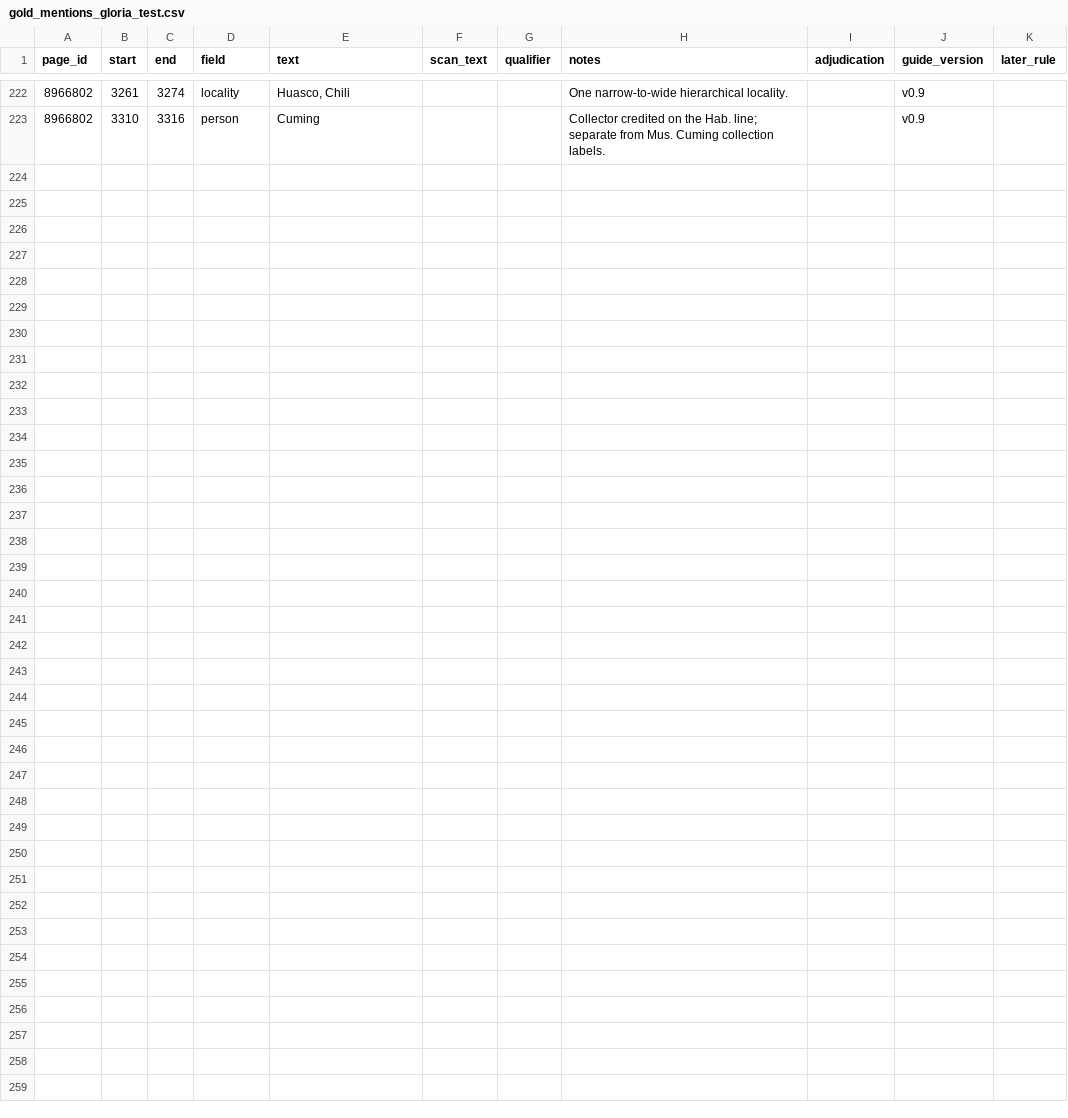
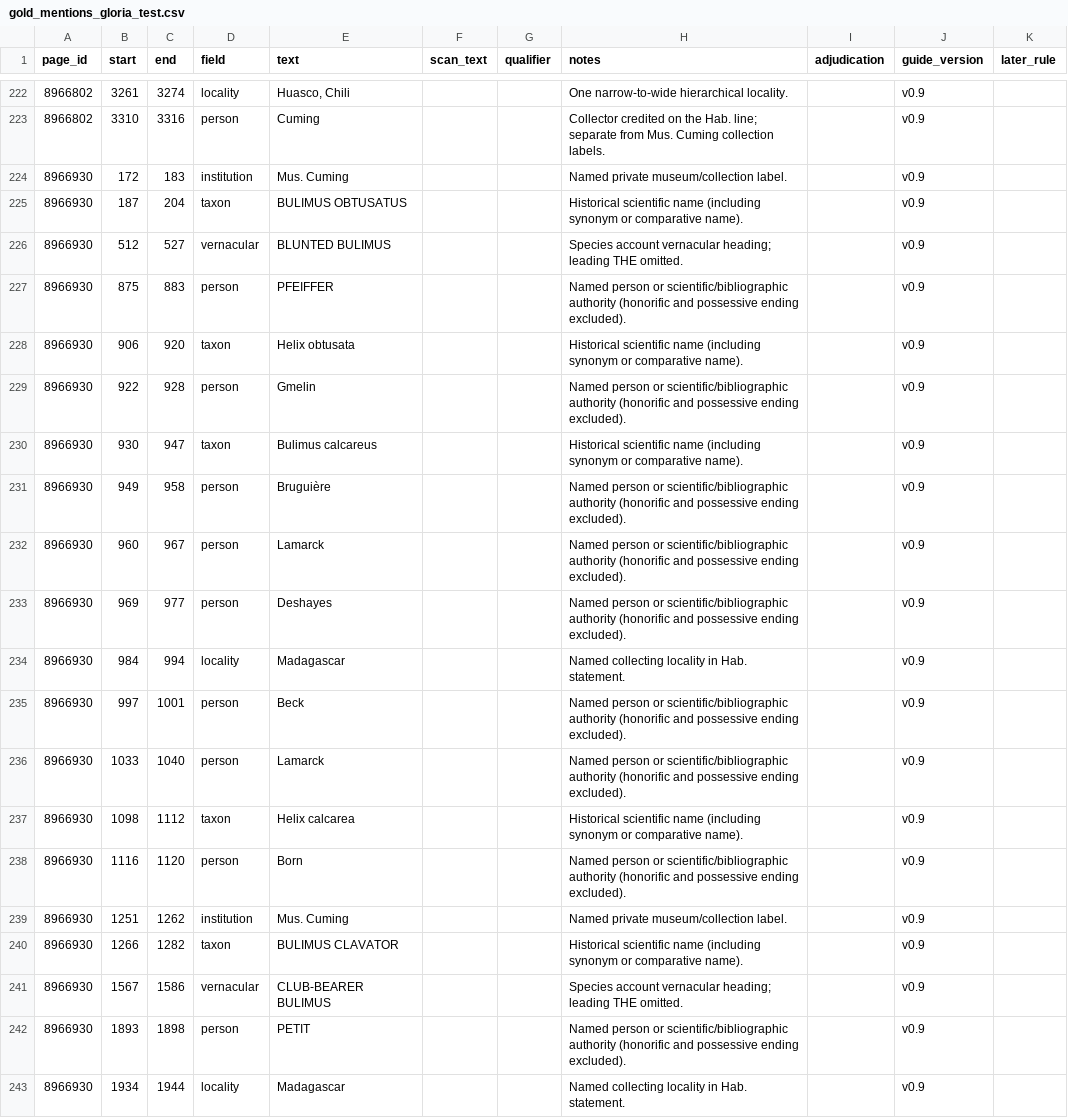
Before and after one commit to dekunsun/BioEvidenceBench, a CSV file: gold/gold_mentions_gloria_test.csv, drawn as a sheet; only a part is shown, gaps mark what is left out; the diff names each change by its address in the sheet, - before the commit and + after, or states it on an @@ line.

```diff
--- a/gold/gold_mentions_gloria_test.csv
+++ b/gold/gold_mentions_gloria_test.csv
+row 224: 8966930 | 172 | 183 | institution | Mus. Cuming |  |  | Named private museum/collection label. |  | v0.9
+row 225: 8966930 | 187 | 204 | taxon | BULIMUS OBTUSATUS |  |  | Historical scientific name (including synonym or comparative name). |  | v0.9
+row 226: 8966930 | 512 | 527 | vernacular | BLUNTED BULIMUS |  |  | Species account vernacular heading; leading THE omitted. |  | v0.9
+row 227: 8966930 | 875 | 883 | person | PFEIFFER |  |  | Named person or scientific/bibliographic authority (honorific and possessive ending excluded). |  | v0.9
+row 228: 8966930 | 906 | 920 | taxon | Helix obtusata |  |  | Historical scientific name (including synonym or comparative name). |  | v0.9
+row 229: 8966930 | 922 | 928 | person | Gmelin |  |  | Named person or scientific/bibliographic authority (honorific and possessive ending excluded). |  | v0.9
+row 230: 8966930 | 930 | 947 | taxon | Bulimus calcareus |  |  | Historical scientific name (including synonym or comparative name). |  | v0.9
+row 231: 8966930 | 949 | 958 | person | Bruguière |  |  | Named person or scientific/bibliographic authority (honorific and possessive ending excluded). |  | v0.9
+row 232: 8966930 | 960 | 967 | person | Lamarck |  |  | Named person or scientific/bibliographic authority (honorific and possessive ending excluded). |  | v0.9
+row 233: 8966930 | 969 | 977 | person | Deshayes |  |  | Named person or scientific/bibliographic authority (honorific and possessive ending excluded). |  | v0.9
+row 234: 8966930 | 984 | 994 | locality | Madagascar |  |  | Named collecting locality in Hab. statement. |  | v0.9
+row 235: 8966930 | 997 | 1001 | person | Beck |  |  | Named person or scientific/bibliographic authority (honorific and possessive ending excluded). |  | v0.9
+row 236: 8966930 | 1033 | 1040 | person | Lamarck |  |  | Named person or scientific/bibliographic authority (honorific and possessive ending excluded). |  | v0.9
+row 237: 8966930 | 1098 | 1112 | taxon | Helix calcarea |  |  | Historical scientific name (including synonym or comparative name). |  | v0.9
+row 238: 8966930 | 1116 | 1120 | person | Born |  |  | Named person or scientific/bibliographic authority (honorific and possessive ending excluded). |  | v0.9
+row 239: 8966930 | 1251 | 1262 | institution | Mus. Cuming |  |  | Named private museum/collection label. |  | v0.9
+row 240: 8966930 | 1266 | 1282 | taxon | BULIMUS CLAVATOR |  |  | Historical scientific name (including synonym or comparative name). |  | v0.9
+row 241: 8966930 | 1567 | 1586 | vernacular | CLUB‐BEARER BULIMUS |  |  | Species account vernacular heading; leading THE omitted. |  | v0.9
+row 242: 8966930 | 1893 | 1898 | person | PETIT |  |  | Named person or scientific/bibliographic authority (honorific and possessive ending excluded). |  | v0.9
+row 243: 8966930 | 1934 | 1944 | locality | Madagascar |  |  | Named collecting locality in Hab. statement. |  | v0.9
```
Also changed, not shown: gold/gold_mentions_gloria_test.checked.csv, 2 other files.
